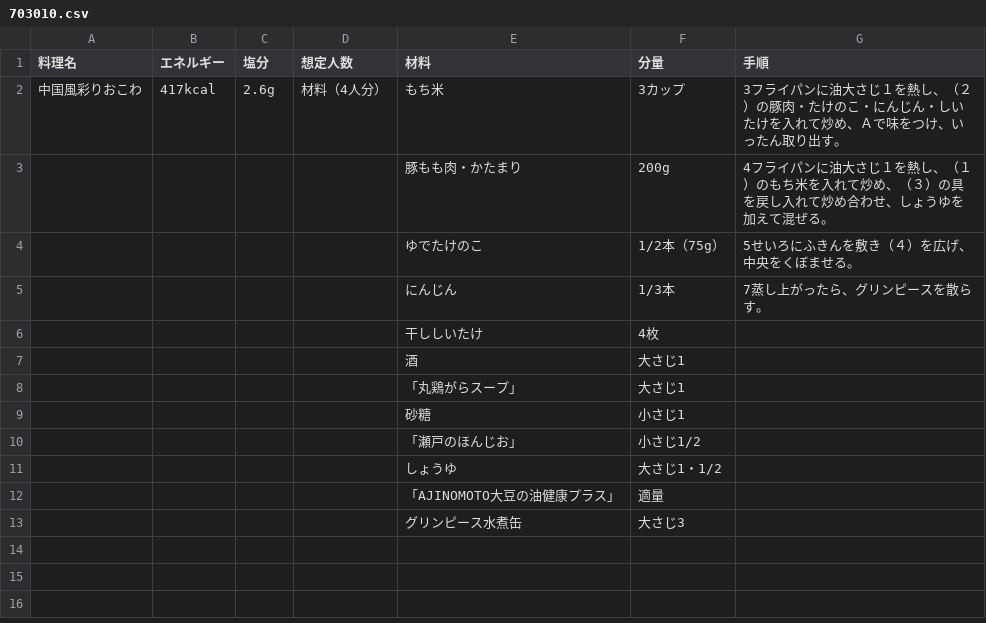
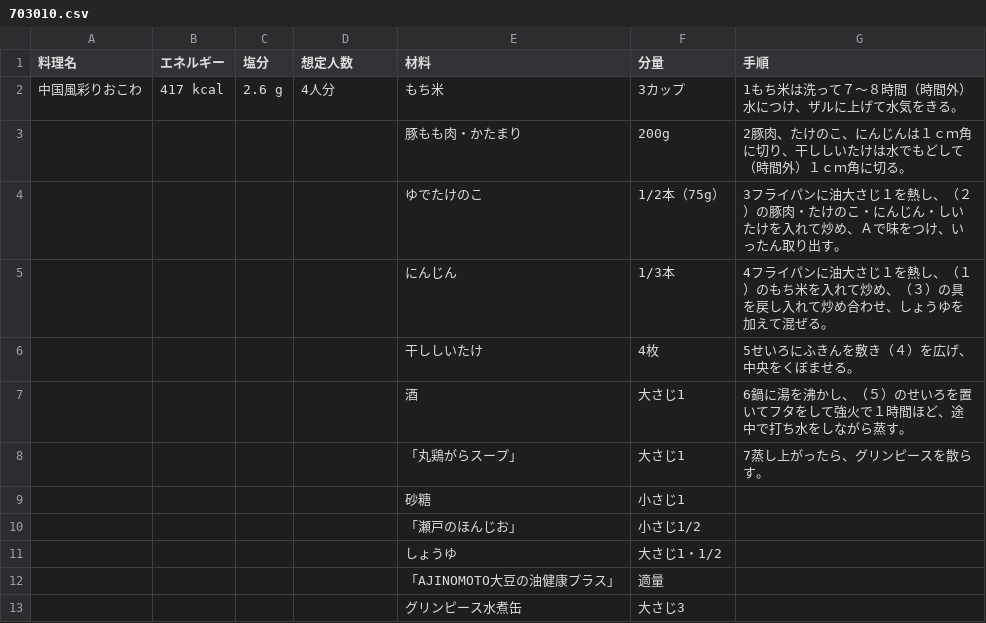
Before and after one commit to qiuyueluzi/recipeApp, a CSV file: data_file/ajinomoto/703010.csv, drawn as a sheet.

```diff
--- a/data_file/ajinomoto/703010.csv
+++ b/data_file/ajinomoto/703010.csv
@@ -1,9 +1,9 @@
 料理名,エネルギー,塩分,想定人数,材料,分量,手順
-中国風彩りおこわ,417kcal,2.6g,材料（4人分）,もち米,3カップ,3フライパンに油大さじ１を熱し、（２）の豚肉・たけのこ・にんじん・しいたけを入れて炒め、Ａで味をつけ、いったん取り出す。
-,,,,豚もも肉・かたまり,200g,4フライパンに油大さじ１を熱し、（１）のもち米を入れて炒め、（３）の具を戻し入れて炒め合わせ、しょうゆを加えて混ぜる。
-,,,,ゆでたけのこ,1/2本（75g）,5せいろにふきんを敷き（４）を広げ、中央をくぼませる。
-,,,,にんじん,1/3本,7蒸し上がったら、グリンピースを散らす。
-,,,,干ししいたけ,4枚
-,,,,酒,大さじ1
-,,,,「丸鶏がらスープ」,大さじ1
+中国風彩りおこわ      ,417 kcal,2.6 g,4人分,もち米,3カップ,1もち米は洗って７～８時間（時間外）水につけ、ザルに上げて水気をきる。
+,,,,豚もも肉・かたまり,200g,2豚肉、たけのこ、にんじんは１ｃｍ角に切り、干ししいたけは水でもどして（時間外）１ｃｍ角に切る。
+,,,,ゆでたけのこ,1/2本（75g）,3フライパンに油大さじ１を熱し、（２）の豚肉・たけのこ・にんじん・しいたけを入れて炒め、Ａで味をつけ、いったん取り出す。
+,,,,にんじん,1/3本,4フライパンに油大さじ１を熱し、（１）のもち米を入れて炒め、（３）の具を戻し入れて炒め合わせ、しょうゆを加えて混ぜる。
+,,,,干ししいたけ,4枚,5せいろにふきんを敷き（４）を広げ、中央をくぼませる。
+,,,,酒,大さじ1,6鍋に湯を沸かし、（５）のせいろを置いてフタをして強火で１時間ほど、途中で打ち水をしながら蒸す。
+,,,,「丸鶏がらスープ」,大さじ1,7蒸し上がったら、グリンピースを散らす。
 ,,,,砂糖,小さじ1
```
Also changed, not shown: data_file/ajinomoto.csv, data_file/ajinomoto/703002.csv, 34 other files.
